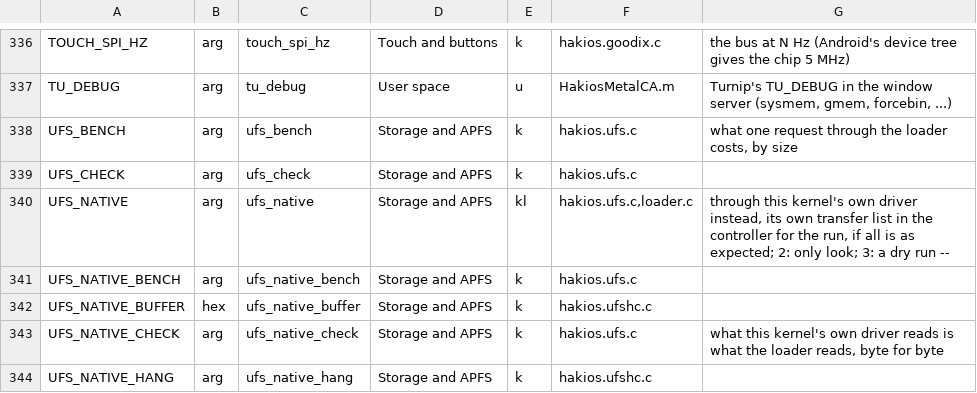
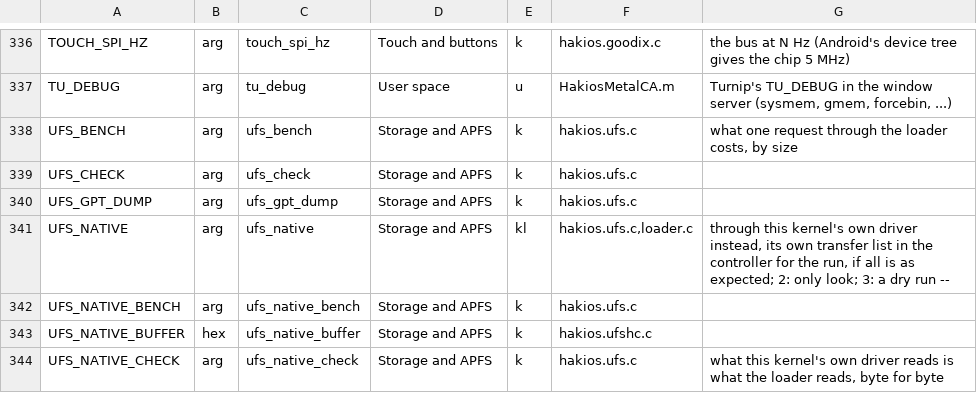
Before and after one commit to kiwiiiii-eth/hakios-xnu-kernel, a TSV file: configs/symbols.tsv, drawn as a sheet; only a part is shown, gaps mark what is left out; the shorter side is filled out with more unchanged rows; the diff names each change by its address in the sheet, - before the commit and + after, or states it on an @@ line.

Commit message:
ufs_gpt_dump=1: logical unit 0's first and last eight blocks into the loader's log as base64 (read only), and tools/ufsgpt2bin.py to put them back together: the copy of the 6T's partition table kept before darwin was cut off userdata (11-15)

```diff
--- a/configs/symbols.tsv
+++ b/configs/symbols.tsv
+row 340: UFS_GPT_DUMP | arg | ufs_gpt_dump | Storage and APFS | k | hakios.ufs.c
```
Also changed, not shown: 4 other files.
